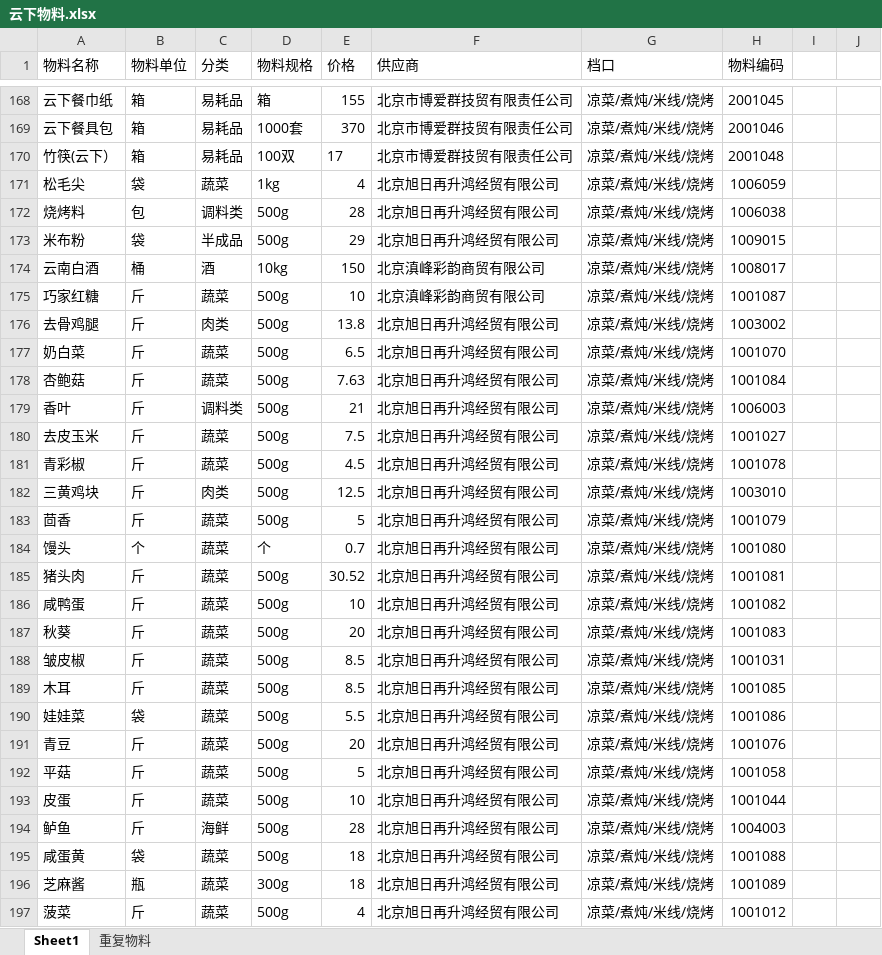
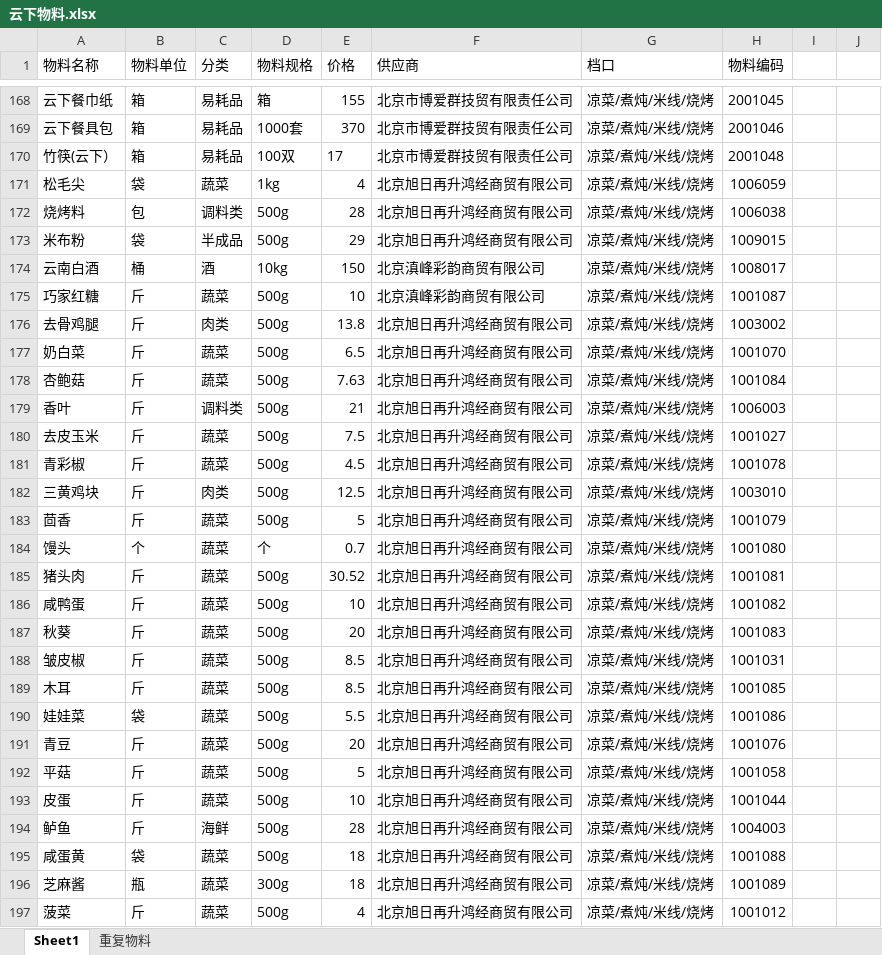
Before and after one commit to littleJie123/supplyTest, an Excel workbook: excel/云下/云下物料.xlsx, sheet Sheet1, drawn as a sheet; only a part is shown, gaps mark what is left out; values as stored, in another font and other column widths than the file's, no borders; the diff covers the shown part only; the diff names each change by its address in the sheet, - before the commit and + after, or states it on an @@ line.

```diff
--- a/excel/云下/云下物料.xlsx (sheet Sheet1)
+++ b/excel/云下/云下物料.xlsx (sheet Sheet1)
-F171:F173 (供应商): 北京旭日再升鸿经贸有限公司
+F171:F173 (供应商): 北京旭日再升鸿经商贸有限公司
-F176:F197 (供应商): 北京旭日再升鸿经贸有限公司
+F176:F197 (供应商): 北京旭日再升鸿经商贸有限公司
```
Also changed, not shown: 108 edited cells elsewhere in this sheet, excel/云下/订单.xlsx, 30 other files.
